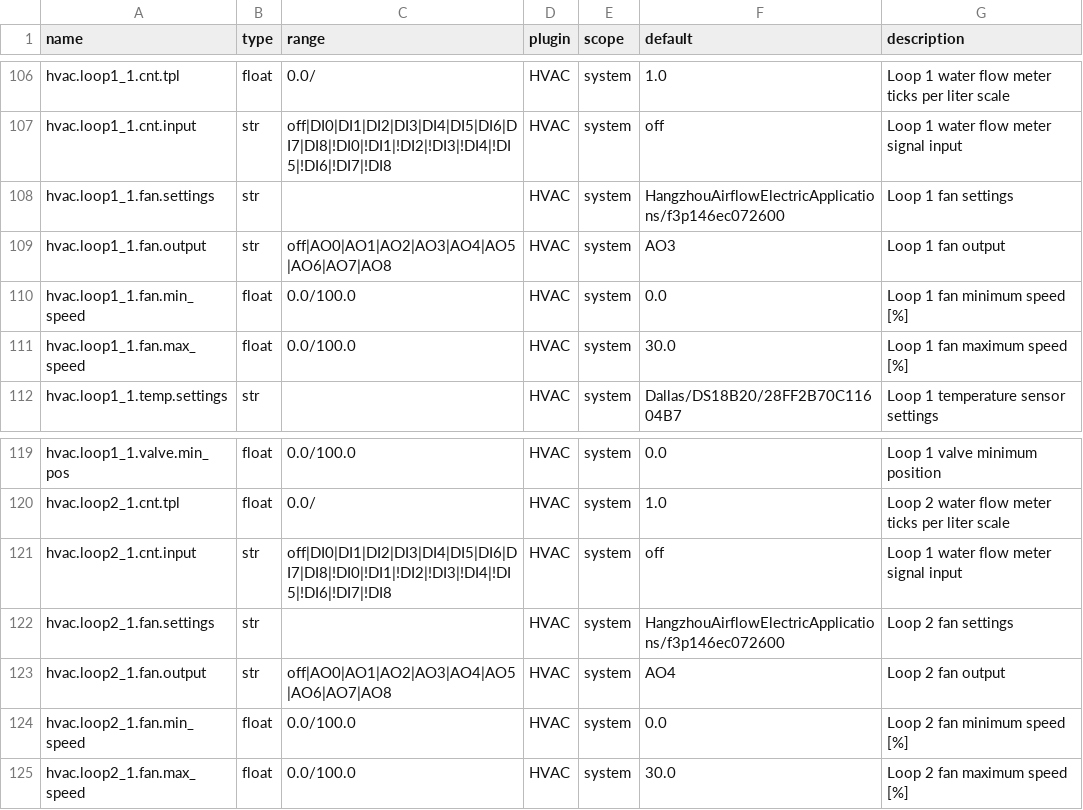
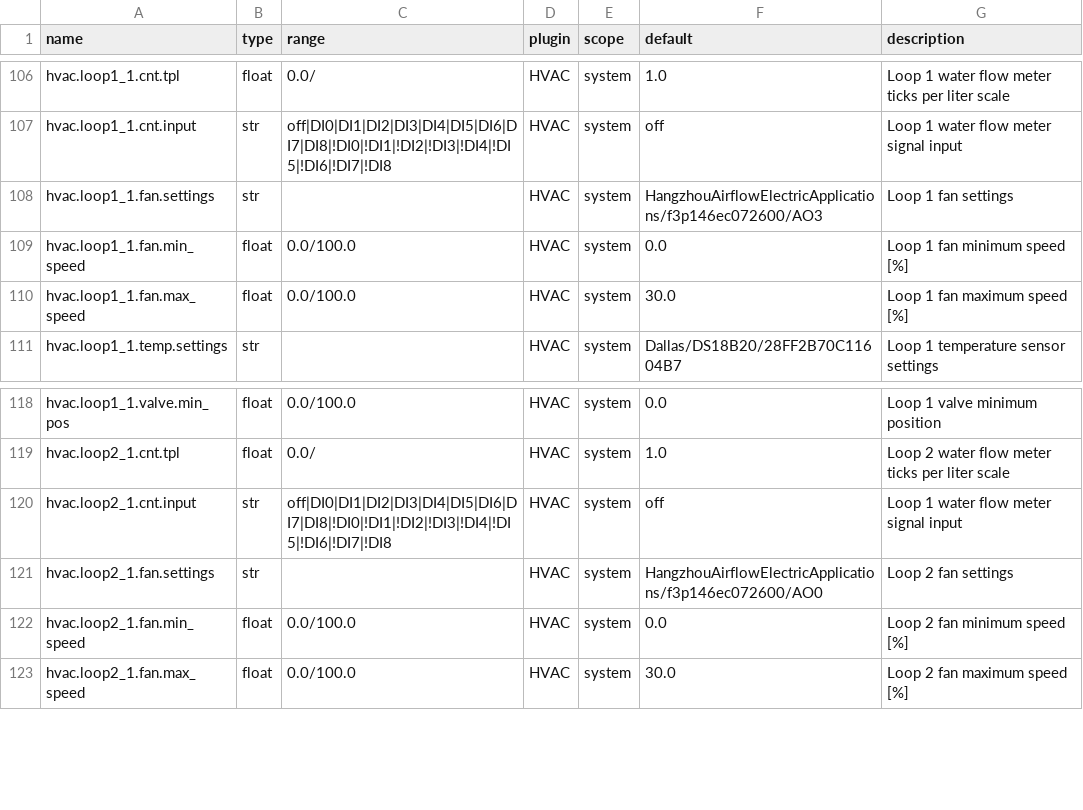
Before and after one commit to bgerp/ztm, a CSV file: registers.csv, drawn as a sheet; only a part is shown, gaps mark what is left out.

Commit message:
Change default values

```diff
--- a/registers.csv
+++ b/registers.csv
@@ -107,4 +107,3 @@ hvac.loop1_1.cnt.tpl,float,0.0/,HVAC,system,1.0,Loop 1 water flow meter ticks pe
 hvac.loop1_1.cnt.input,str,off|DI0|DI1|DI2|DI3|DI4|DI5|DI6|DI7|DI8|!DI0|!DI1|!DI2|!DI3|!DI4|!DI5|!DI6|!DI7|!DI8,HVAC,system,off,Loop 1 water flow meter signal input
-hvac.loop1_1.fan.settings,str,,HVAC,system,HangzhouAirflowElectricApplications/f3p146ec072600,Loop 1 fan settings
-hvac.loop1_1.fan.output,str,off|AO0|AO1|AO2|AO3|AO4|AO5|AO6|AO7|AO8,HVAC,system,AO3,Loop 1 fan output
+hvac.loop1_1.fan.settings,str,,HVAC,system,HangzhouAirflowElectricApplications/f3p146ec072600/AO3,Loop 1 fan settings
 hvac.loop1_1.fan.min_speed,float,0.0/100.0,HVAC,system,0.0,Loop 1 fan minimum speed [%]
@@ -121,4 +120,3 @@ hvac.loop2_1.cnt.tpl,float,0.0/,HVAC,system,1.0,Loop 2 water flow meter ticks pe
 hvac.loop2_1.cnt.input,str,off|DI0|DI1|DI2|DI3|DI4|DI5|DI6|DI7|DI8|!DI0|!DI1|!DI2|!DI3|!DI4|!DI5|!DI6|!DI7|!DI8,HVAC,system,off,Loop 1 water flow meter signal input
-hvac.loop2_1.fan.settings,str,,HVAC,system,HangzhouAirflowElectricApplications/f3p146ec072600,Loop 2 fan settings
-hvac.loop2_1.fan.output,str,off|AO0|AO1|AO2|AO3|AO4|AO5|AO6|AO7|AO8,HVAC,system,AO4,Loop 2 fan output
+hvac.loop2_1.fan.settings,str,,HVAC,system,HangzhouAirflowElectricApplications/f3p146ec072600/AO0,Loop 2 fan settings
 hvac.loop2_1.fan.min_speed,float,0.0/100.0,HVAC,system,0.0,Loop 2 fan minimum speed [%]
```
Also changed, not shown: 1 other file.
